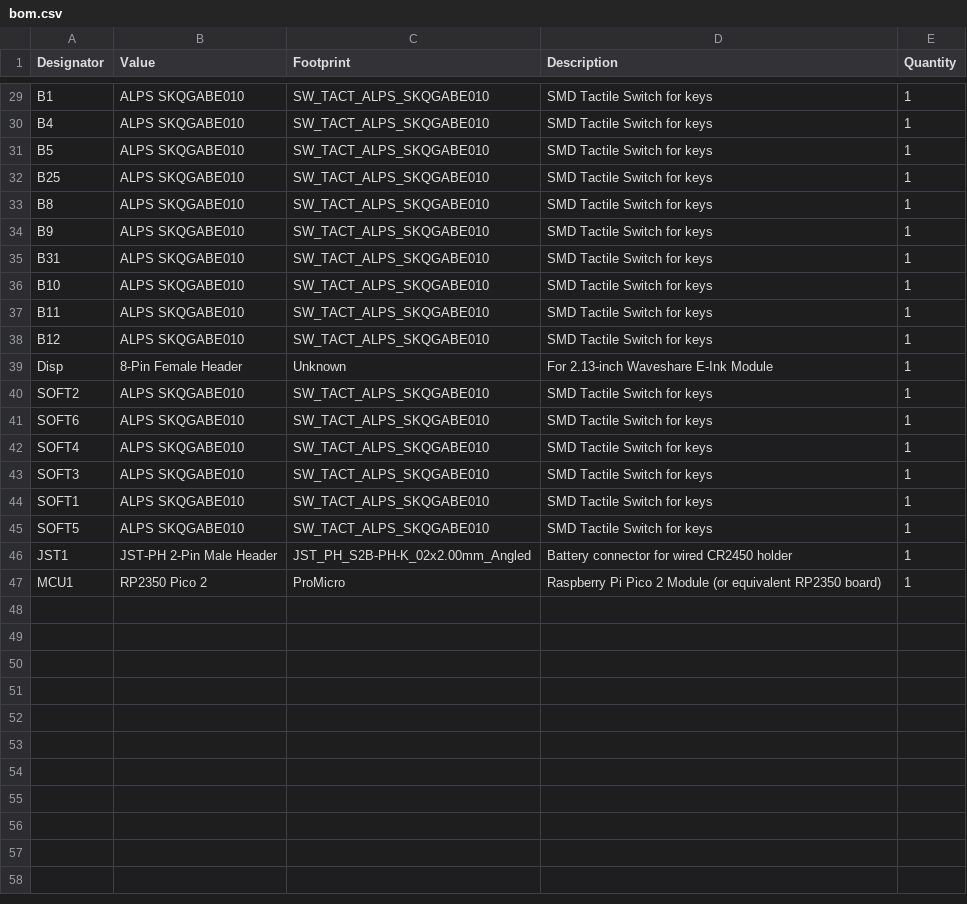
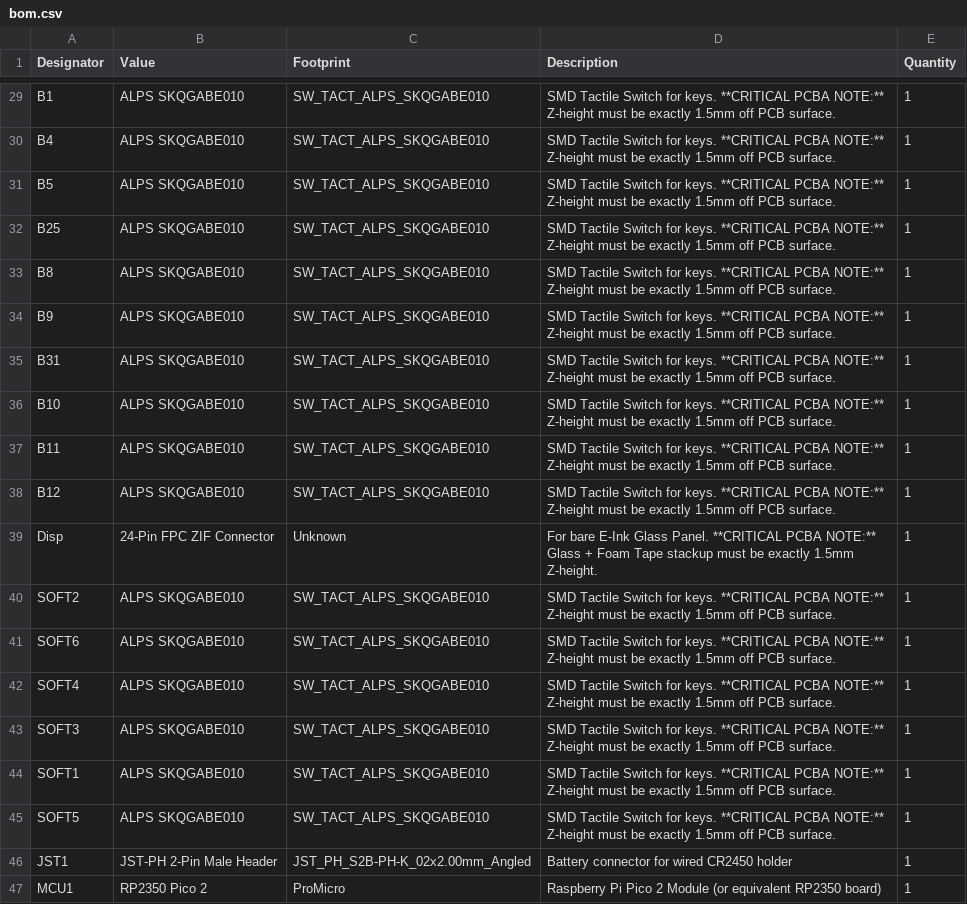
Before and after one commit to abagher2/watch-calc-32, a CSV file: Hardware/output/WatchCalc32_PCBWay_Manufacturing/PCBA_Files/bom.csv, drawn as a sheet; only a part is shown, gaps mark what is left out; the diff covers the shown part only; the diff names each change by its address in the sheet, - before the commit and + after, or states it on an @@ line.

```diff
--- a/Hardware/output/WatchCalc32_PCBWay_Manufacturing/PCBA_Files/bom.csv
+++ b/Hardware/output/WatchCalc32_PCBWay_Manufacturing/PCBA_Files/bom.csv
-D29:D38 (Description): …Switch for keys
+D29:D38 (Description): …Switch for keys. **CRITICAL PCBA NOTE:** Z-height must be exactly 1.5mm off PCB surface.
-B39 (Value): 8-Pin Female Header
+B39 (Value): 24-Pin FPC ZIF Connector
-D39 (Description): For 2.13-inch Waveshare E-Ink Module
+D39 (Description): For bare E-Ink Glass Panel. **CRITICAL PCBA NOTE:** Glass + Foam Tape stackup must be exactly 1.5mm Z-height.
-D40:D45 (Description): …Switch for keys
+D40:D45 (Description): …Switch for keys. **CRITICAL PCBA NOTE:** Z-height must be exactly 1.5mm off PCB surface.
```
Also changed, not shown: 27 edited cells elsewhere in this file, 8 other files.
